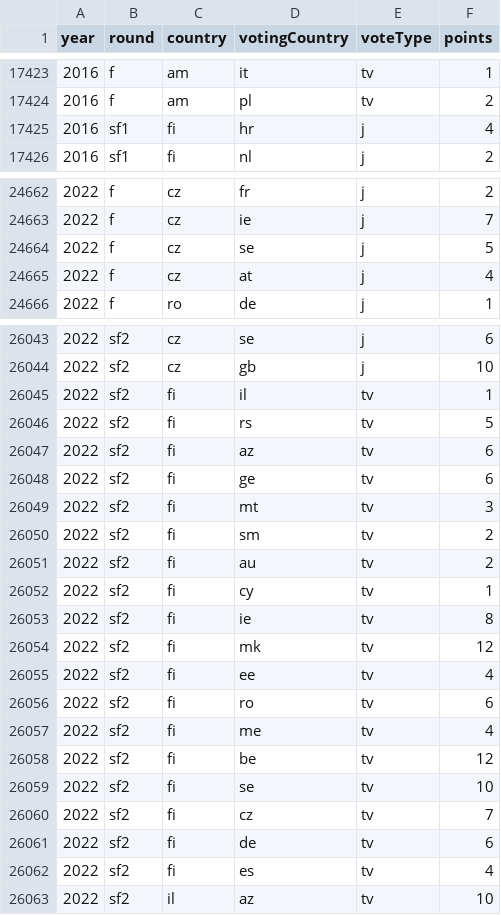
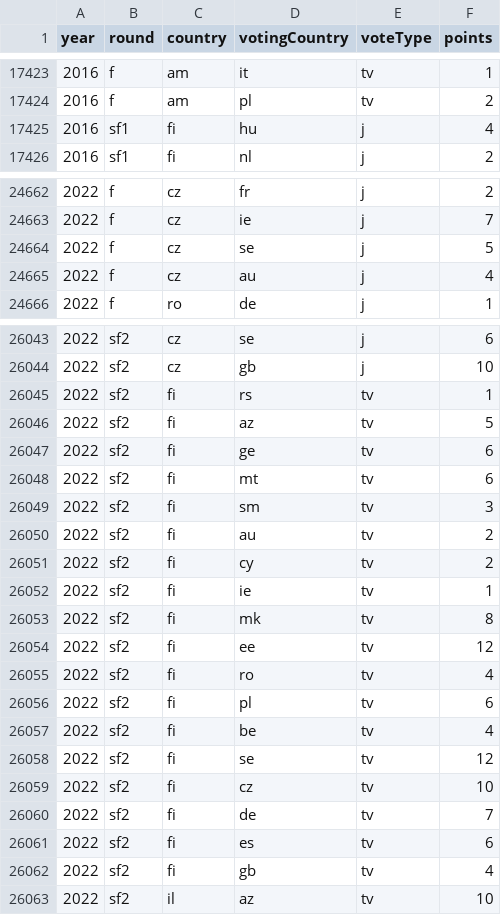
Before and after one commit to jekrch/eurovision-analytics, a CSV file: data/eurovision_vote_data.csv, drawn as a sheet; only a part is shown, gaps mark what is left out; the diff covers the shown part only.

Commit message:
vote data fixes

```diff
--- a/data/eurovision_vote_data.csv
+++ b/data/eurovision_vote_data.csv
@@ -17424,3 +17424,3 @@ year,round,country,votingCountry,voteType,points
 2016,f,am,pl,tv,2
-2016,sf1,fi,hr,j,4
+2016,sf1,fi,hu,j,4
 2016,sf1,fi,nl,j,2
@@ -24664,3 +24664,3 @@ year,round,country,votingCountry,voteType,points
 2022,f,cz,se,j,5
-2022,f,cz,at,j,4
+2022,f,cz,au,j,4
 2022,f,ro,de,j,1
@@ -26044,20 +26044,20 @@ year,round,country,votingCountry,voteType,points
 2022,sf2,cz,gb,j,10
-2022,sf2,fi,il,tv,1
-2022,sf2,fi,rs,tv,5
-2022,sf2,fi,az,tv,6
+2022,sf2,fi,rs,tv,1
+2022,sf2,fi,az,tv,5
 2022,sf2,fi,ge,tv,6
-2022,sf2,fi,mt,tv,3
-2022,sf2,fi,sm,tv,2
+2022,sf2,fi,mt,tv,6
+2022,sf2,fi,sm,tv,3
 2022,sf2,fi,au,tv,2
-2022,sf2,fi,cy,tv,1
-2022,sf2,fi,ie,tv,8
-2022,sf2,fi,mk,tv,12
-2022,sf2,fi,ee,tv,4
-2022,sf2,fi,ro,tv,6
-2022,sf2,fi,me,tv,4
-2022,sf2,fi,be,tv,12
-2022,sf2,fi,se,tv,10
-2022,sf2,fi,cz,tv,7
-2022,sf2,fi,de,tv,6
-2022,sf2,fi,es,tv,4
+2022,sf2,fi,cy,tv,2
+2022,sf2,fi,ie,tv,1
+2022,sf2,fi,mk,tv,8
+2022,sf2,fi,ee,tv,12
+2022,sf2,fi,ro,tv,4
+2022,sf2,fi,pl,tv,6
+2022,sf2,fi,be,tv,4
+2022,sf2,fi,se,tv,12
+2022,sf2,fi,cz,tv,10
+2022,sf2,fi,de,tv,7
+2022,sf2,fi,es,tv,6
+2022,sf2,fi,gb,tv,4
 2022,sf2,il,az,tv,10
```
Also changed, not shown: 4 edited cells elsewhere in this file.
